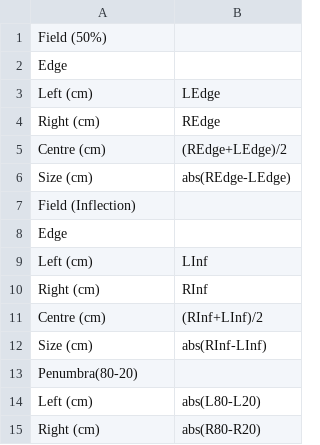
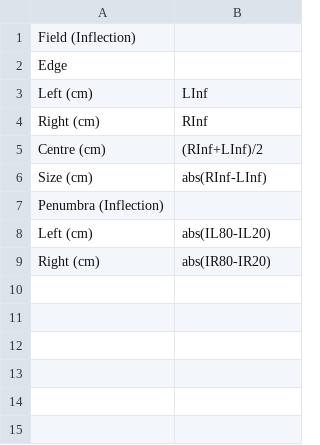
Before and after one commit to alanphys/BeamScheme, a CSV file: Protocols/FFF.csv, drawn as a sheet.

Commit message:
add inflection params

```diff
--- a/Protocols/FFF.csv
+++ b/Protocols/FFF.csv
@@ -1,7 +1 @@
-"Field (50%)",,,
-"   Edge",,,
-"      Left (cm)",LEdge,,
-"      Right (cm)",REdge,,
-"   Centre (cm)",(REdge+LEdge)/2,,
-"   Size (cm)",abs(REdge-LEdge),,
 "Field (Inflection)",,,
@@ -12,4 +6,4 @@
 "  Size (cm)",abs(RInf-LInf),,
-Penumbra(80-20),,,
-"      Left (cm)",abs(L80-L20),,
-"      Right (cm)",abs(R80-R20),,
+"Penumbra (Inflection)",,,
+"      Left (cm)",abs(IL80-IL20),,
+"      Right (cm)",abs(IR80-IR20),,
```
Also changed, not shown: 9 other files.
